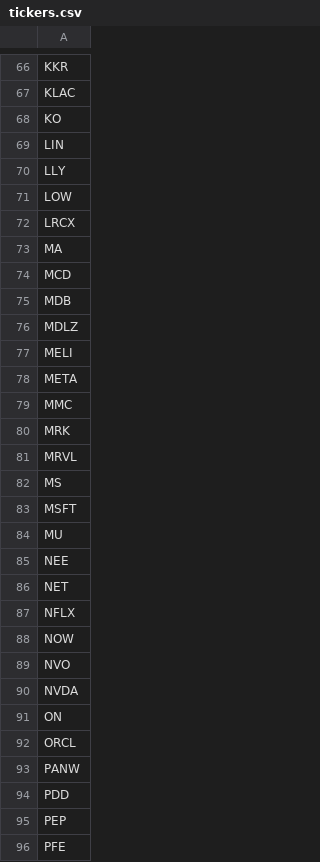
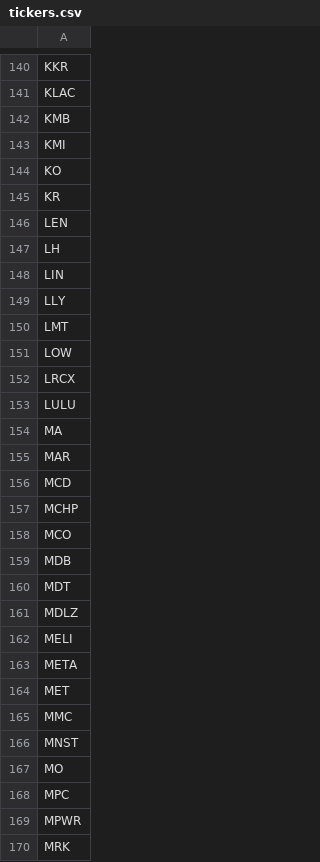
Before and after one commit to xmarin/options-agent, a CSV file: data/tickers.csv, drawn as a sheet; only a part is shown, gaps mark what is left out; the shorter side is filled out with more unchanged rows; the diff covers the shown part only; the diff names each change by its address in the sheet, - before the commit and + after, or states it on an @@ line.

Commit message:
Switch to yfinance, expand tickers, improve scoring, add P&L dashboard + Supabase trade log

```diff
--- a/data/tickers.csv
+++ b/data/tickers.csv
+row 142: KMB
+row 143: KMI
+row 145: KR
+row 146: LEN
+row 147: LH
+row 150: LMT
+row 153: LULU
+row 155: MAR
+row 157: MCHP
+row 158: MCO
+row 160: MDT
+row 164: MET
+row 166: MNST
+row 167: MO
+row 168: MPC
+row 169: MPWR
```
Also changed, not shown: 140 added rows and 1 edited cell elsewhere in this file, 7 other files.
